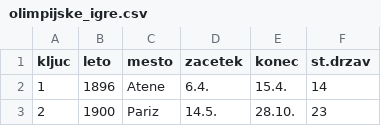
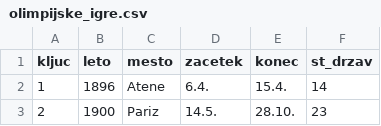
Before and after one commit to TjasaKosenina/olimpijske-igre, a CSV file: Podatki/olimpijske_igre.csv, drawn as a sheet; only a part is shown.

```diff
--- a/Podatki/olimpijske_igre.csv
+++ b/Podatki/olimpijske_igre.csv
@@ -1,2 +1,2 @@
-kljuc, leto, mesto, zacetek, konec, st.drzav
+kljuc, leto, mesto, zacetek, konec, st_drzav
 1, 1896, Atene, 6.4., 15.4., 14
```
Also changed, not shown: 1 other file.
